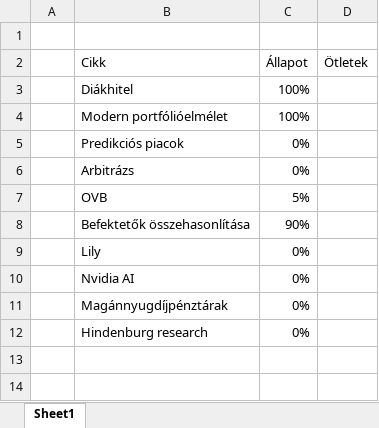
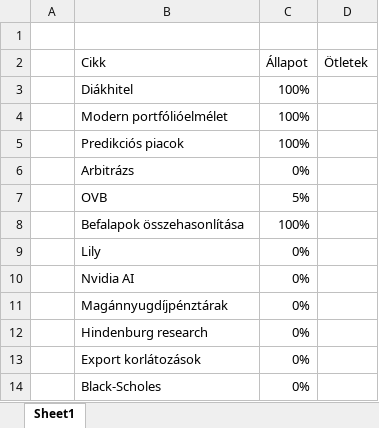
Before and after one commit to hakatiki/ETI-blog, an Excel workbook: static/Egyéb/Cikkek.xlsx, sheet Sheet1, drawn as a sheet; values as stored, in another font and other column widths than the file's, no borders; conditional formats not drawn; removed rows and columns are numbered as before the commit, all else as after; the diff names each change by its address in the sheet, - before the commit and + after, or states it on an @@ line.

```diff
--- a/static/Egyéb/Cikkek.xlsx (sheet Sheet1)
+++ b/static/Egyéb/Cikkek.xlsx (sheet Sheet1)
-C5 (Állapot): 0%
+C5 (Állapot): 100%
-row 8:  | Befektetők összehasonlítása | 90%
+row 8:  | Befalapok összehasonlítása | 100%
+row 13:  | Export korlátozások | 0%
+row 14:  | Black-Scholes | 0%
```
Also changed, not shown: 2 other files.
